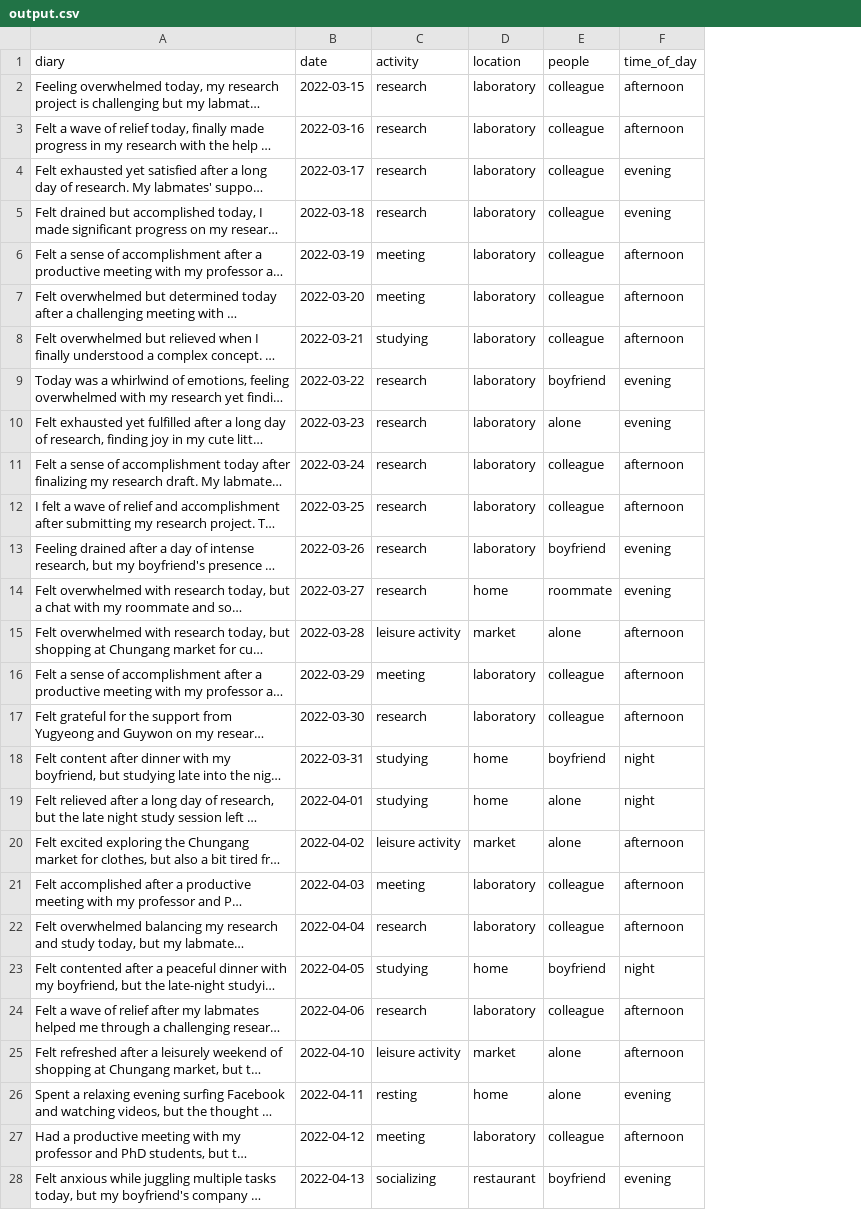
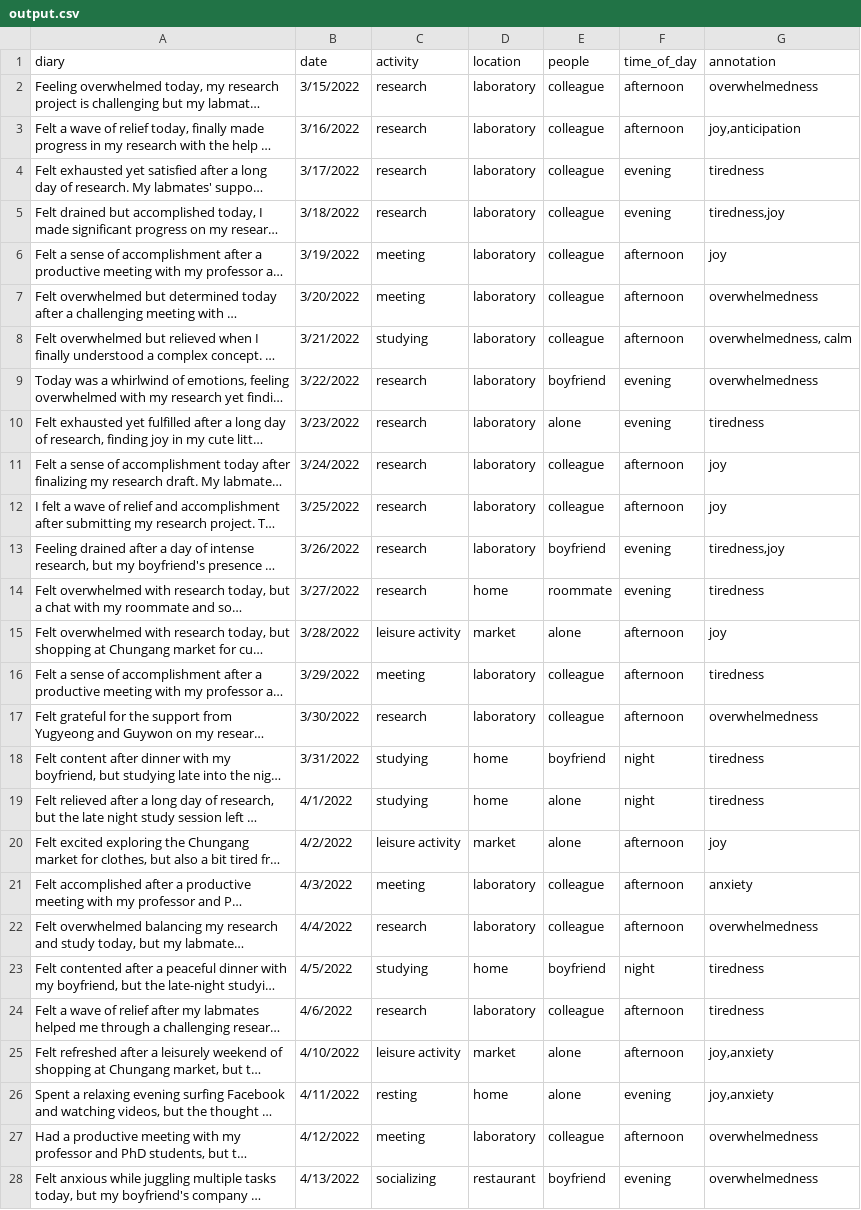
Before and after one commit to thuvohoanganh/Emocraft-be, a CSV file: synthesize_data/output.csv, drawn as a sheet; only a part is shown; long unchanged cells end in …; the diff covers the shown part only; the diff names each change by its address in the sheet, - before the commit and + after, or states it on an @@ line.

Commit message:
synthesize dataset

```diff
--- a/synthesize_data/output.csv
+++ b/synthesize_data/output.csv
+column G (annotation), rows 2-28: overwhelmedness | joy,anticipation | tiredness | tiredness,joy | joy | overwhelmedness | overwhelmedness, calm | overwhelmedness | tiredness | joy | joy | tiredness,joy | tiredness | joy | tiredness | overwhelmedness | tiredness | tiredness | joy | anxiety | overwhelmedness | tiredness | tiredness | joy,anxiety | joy,anxiety | overwhelmedness | overwhelmedness
-B2 (date): 2022-03-15
+B2 (date): 3/15/2022
-B3 (date): 2022-03-16
+B3 (date): 3/16/2022
-B4 (date): 2022-03-17
+B4 (date): 3/17/2022
-B5 (date): 2022-03-18
+B5 (date): 3/18/2022
-B6 (date): 2022-03-19
+B6 (date): 3/19/2022
-B7 (date): 2022-03-20
+B7 (date): 3/20/2022
-B8 (date): 2022-03-21
+B8 (date): 3/21/2022
-B9 (date): 2022-03-22
+B9 (date): 3/22/2022
-B10 (date): 2022-03-23
+B10 (date): 3/23/2022
-B11 (date): 2022-03-24
+B11 (date): 3/24/2022
-B12 (date): 2022-03-25
+B12 (date): 3/25/2022
-B13 (date): 2022-03-26
+B13 (date): 3/26/2022
-B14 (date): 2022-03-27
+B14 (date): 3/27/2022
-B15 (date): 2022-03-28
+B15 (date): 3/28/2022
-B16 (date): 2022-03-29
+B16 (date): 3/29/2022
-B17 (date): 2022-03-30
+B17 (date): 3/30/2022
-B18 (date): 2022-03-31
+B18 (date): 3/31/2022
-B19 (date): 2022-04-01
+B19 (date): 4/1/2022
-B20 (date): 2022-04-02
+B20 (date): 4/2/2022
-B21 (date): 2022-04-03
+B21 (date): 4/3/2022
-B22 (date): 2022-04-04
+B22 (date): 4/4/2022
-B23 (date): 2022-04-05
+B23 (date): 4/5/2022
-B24 (date): 2022-04-06
+B24 (date): 4/6/2022
-B25 (date): 2022-04-10
+B25 (date): 4/10/2022
-B26 (date): 2022-04-11
+B26 (date): 4/11/2022
-B27 (date): 2022-04-12
+B27 (date): 4/12/2022
-B28 (date): 2022-04-13
+B28 (date): 4/13/2022
```
Also changed, not shown: 5 removed rows and 18 edited cells elsewhere in this file.
